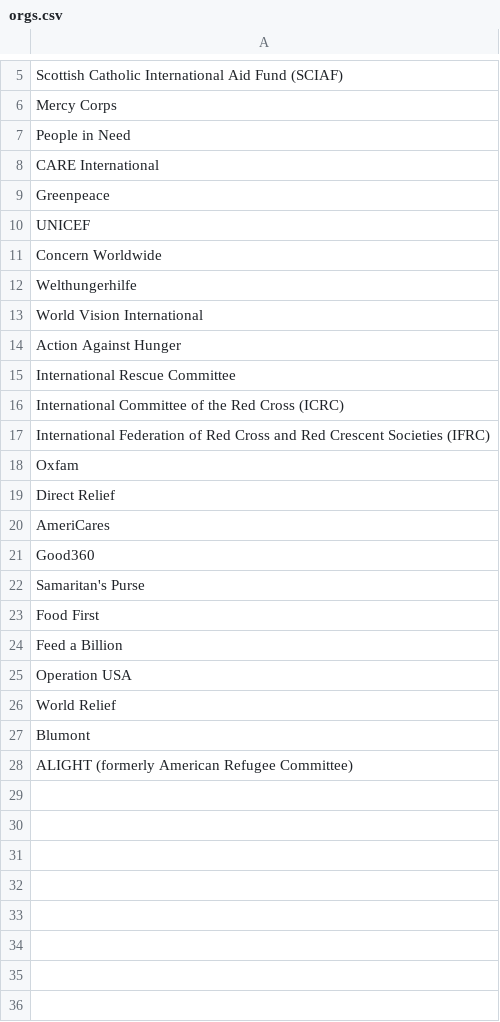
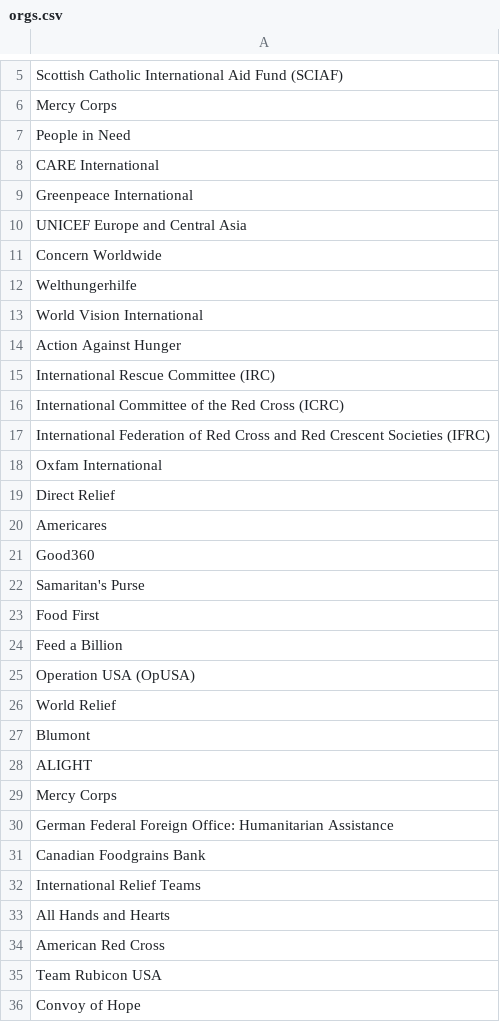
Before and after one commit to yura-hudzovskyi/gpt4-support, a CSV file: supporter/files/orgs.csv, drawn as a sheet; only a part is shown, gaps mark what is left out; the diff covers the shown part only.

```diff
--- a/supporter/files/orgs.csv
+++ b/supporter/files/orgs.csv
@@ -8,4 +8,4 @@ People in Need
 CARE International
-Greenpeace
-UNICEF
+Greenpeace International
+UNICEF Europe and Central Asia
 Concern Worldwide
@@ -14,8 +14,8 @@ World Vision International
 Action Against Hunger
-International Rescue Committee
+International Rescue Committee (IRC)
 International Committee of the Red Cross (ICRC)
 International Federation of Red Cross and Red Crescent Societies (IFRC)
-Oxfam
+Oxfam International
 Direct Relief
-AmeriCares
+Americares
 Good360
@@ -24,5 +24,13 @@ Food First
 Feed a Billion
-Operation USA
+Operation USA (OpUSA)
 World Relief
 Blumont
-ALIGHT (formerly American Refugee Committee)
+ALIGHT
+Mercy Corps
+German Federal Foreign Office: Humanitarian Assistance
+Canadian Foodgrains Bank
+International Relief Teams
+All Hands and Hearts
+American Red Cross
+Team Rubicon USA
+Convoy of Hope
```
Also changed, not shown: 19 added rows and 2 edited cells elsewhere in this file, 1 other file.
